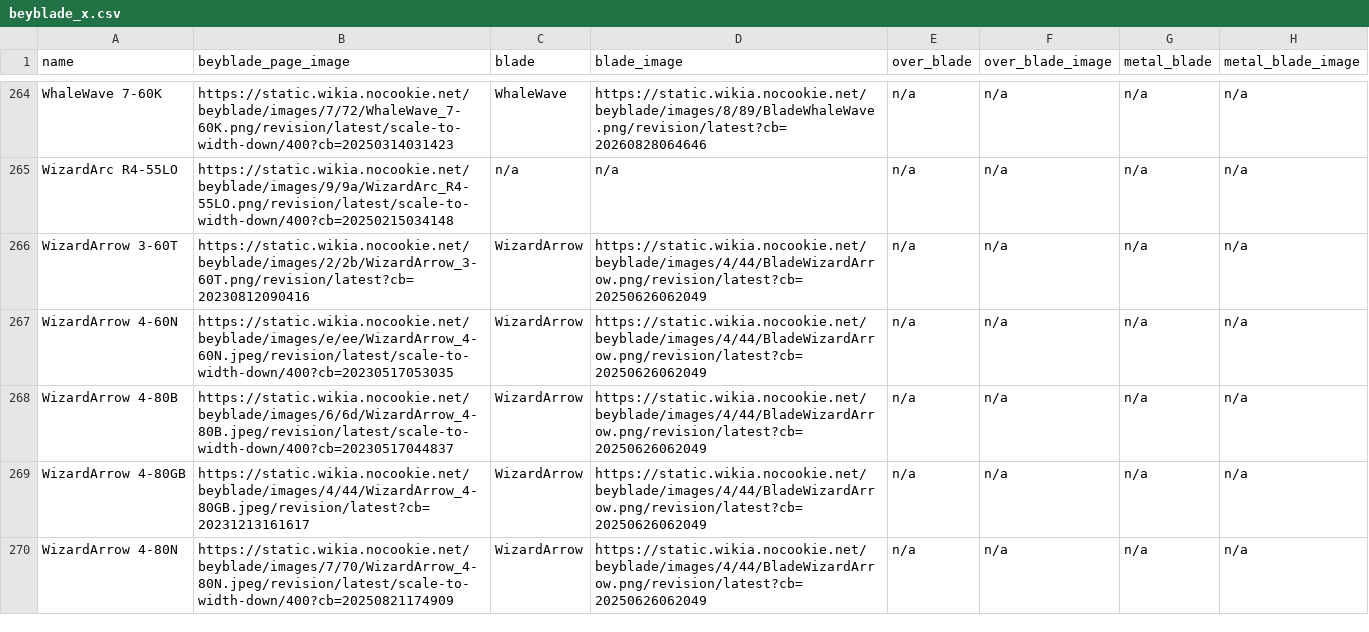
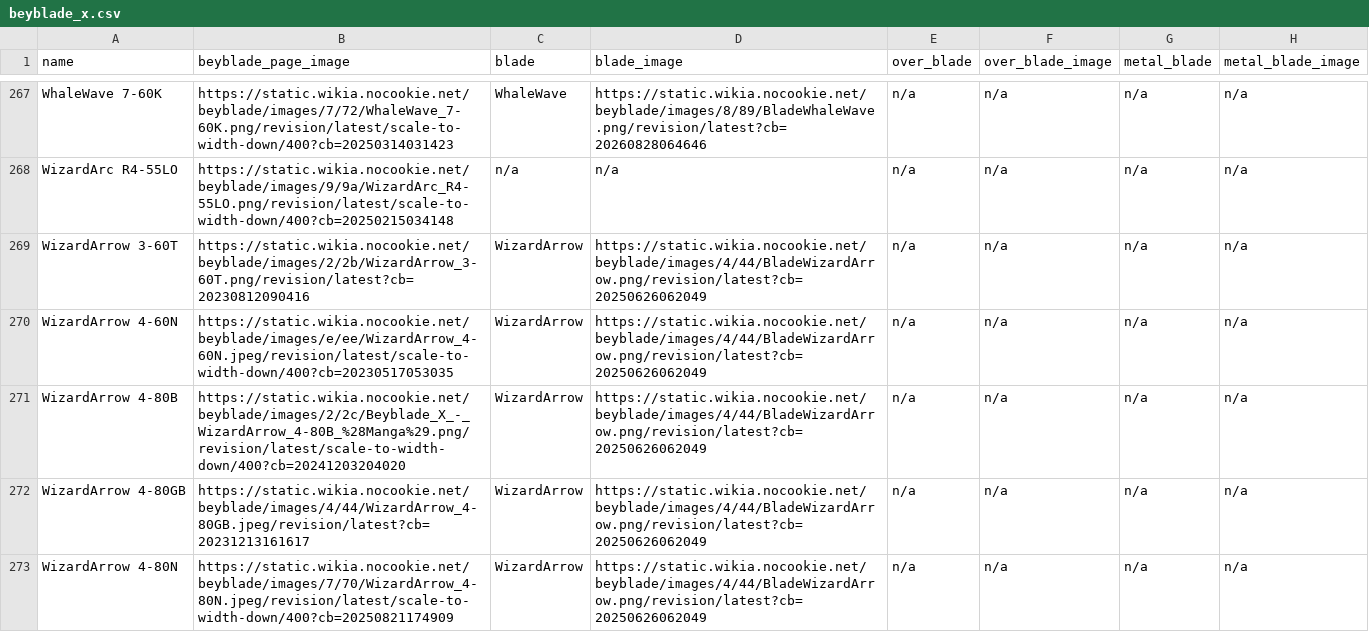
Before and after one commit to OneDime/Software-Beyblade, a CSV file: beyblade_x.csv, drawn as a sheet; only a part is shown, gaps mark what is left out; addresses are those after the commit; the diff covers the shown part only; the diff names each change by its address in the sheet, - before the commit and + after, or states it on an @@ line.

```diff
--- a/beyblade_x.csv
+++ b/beyblade_x.csv
-B271 (beyblade_page_image): https://static.wikia.nocookie.net/beyblade/images/6/6d/WizardArrow_4-80B.jpeg/revision/latest/scale-to-width-down/400?cb=20230517044837
+B271 (beyblade_page_image): https://static.wikia.nocookie.net/beyblade/images/2/2c/Beyblade_X_-_WizardArrow_4-80B_%28Manga%29.png/revision/latest/scale-to-width-down/400?cb=20241203204020
```
Also changed, not shown: 3 added rows and 2 edited cells elsewhere in this file, 8 other files.
